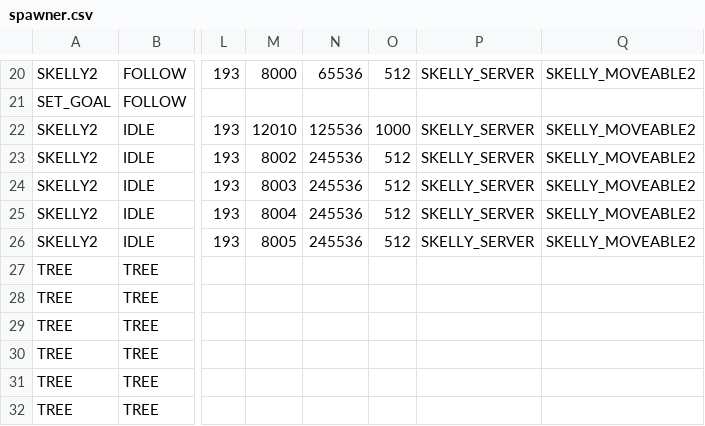
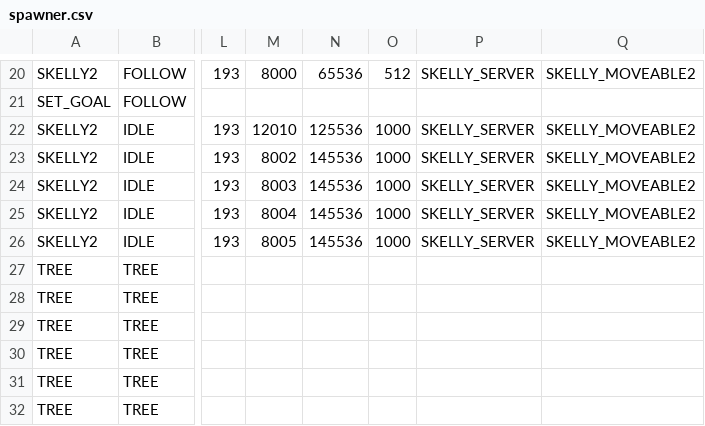
Before and after one commit to BostonBrooks/Spaghetti_Graveyard_Zero_2026, a CSV file: games/game0/maps/systems_test/entity_spawner/spawner.csv, drawn as a sheet; only a part is shown, gaps mark what is left out; the diff names each change by its address in the sheet, - before the commit and + after, or states it on an @@ line.

```diff
--- a/games/game0/maps/systems_test/entity_spawner/spawner.csv
+++ b/games/game0/maps/systems_test/entity_spawner/spawner.csv
-N23:N26: 245536
+N23:N26: 145536
-O23:O26: 512
+O23:O26: 1000
```
Also changed, not shown: 2 other files.
